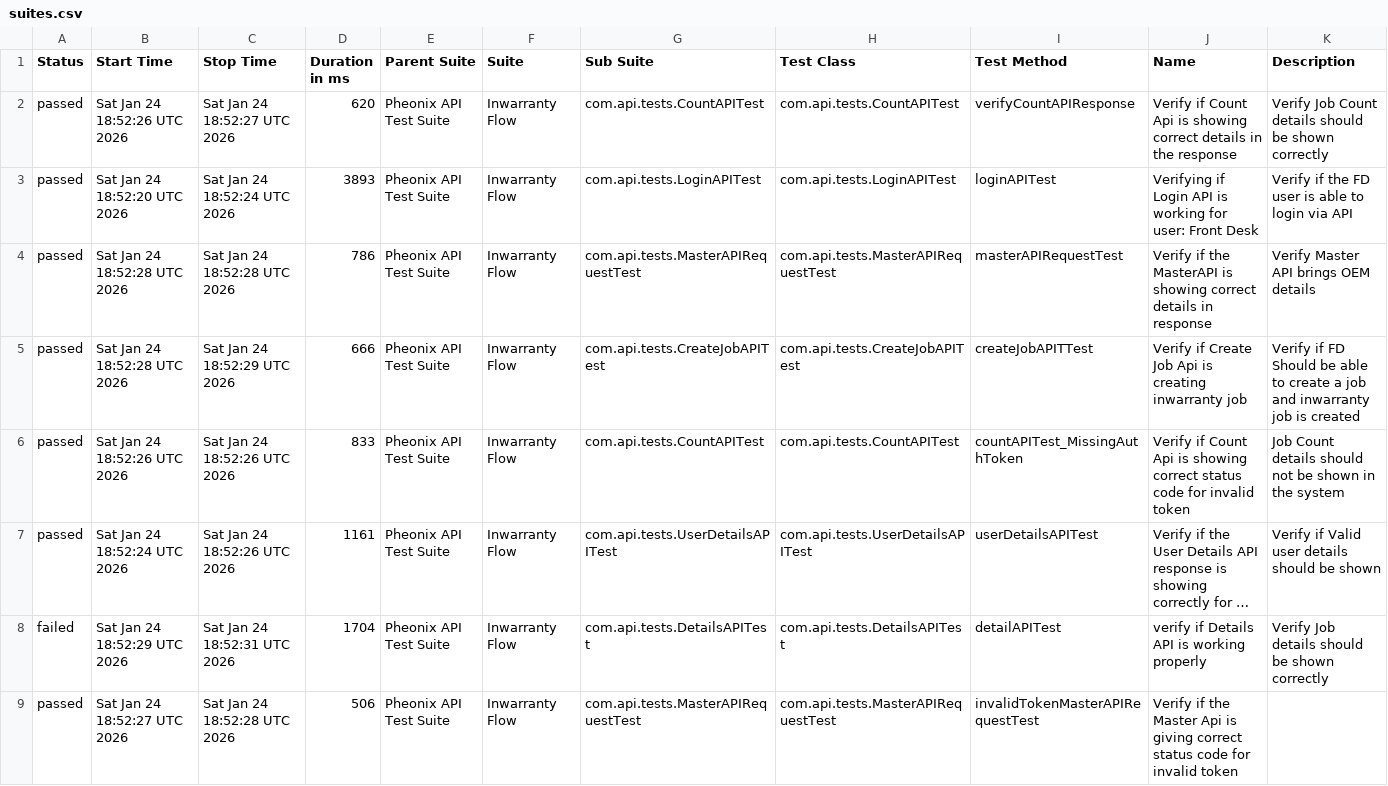
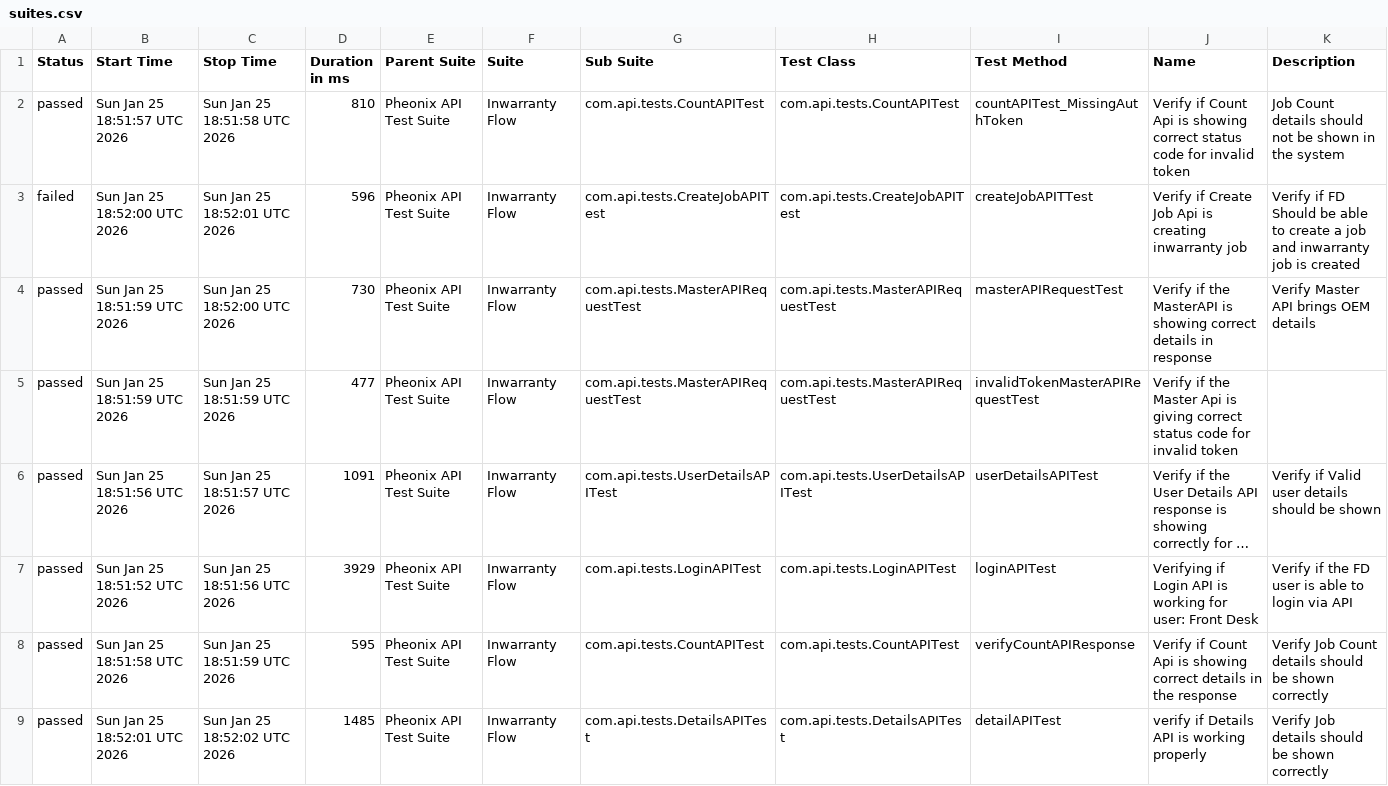
Before and after one commit to AnantKinlekar/PheonixTestAutomationFramework, a CSV file: data/suites.csv, drawn as a sheet; long unchanged cells end in …; removed rows and columns are numbered as before the commit, all else as after; the diff names each change by its address in the sheet, - before the commit and + after, or states it on an @@ line.

```diff
--- a/data/suites.csv
+++ b/data/suites.csv
-B2 (Start Time): Sat Jan 24 18:52:26 UTC 2026
+B2 (Start Time): Sun Jan 25 18:51:57 UTC 2026
-C2 (Stop Time): Sat Jan 24 18:52:27 UTC 2026
+C2 (Stop Time): Sun Jan 25 18:51:58 UTC 2026
-D2 (Duration in ms): 620
+D2 (Duration in ms): 810
-I2 (Test Method): verifyCountAPIResponse
+I2 (Test Method): countAPITest_MissingAuthToken
-J2 (Name): …showing correct details in the response
+J2 (Name): …showing correct status code for invalid token
-K2 (Description): Verify Job Count details should be shown correctly
+K2 (Description): Job Count details should not be shown in the system
-row 3: passed | Sat Jan 24 18:52:20 UTC 2026 | Sat Jan 24 18:52:24 UTC 2026 | 3893 | Pheonix API Test Suite | Inwarranty Flow | com.api.tests.LoginAPITest | com.api.tests.LoginAPITest | loginAPITest | Verifying if Login API is working for user: Front Desk | Verify if the FD user is able to login via API
+row 3: failed | Sun Jan 25 18:52:00 UTC 2026 | Sun Jan 25 18:52:01 UTC 2026 | 596 | Pheonix API Test Suite | Inwarranty Flow | com.api.tests.CreateJobAPITest | com.api.tests.CreateJobAPITest | createJobAPITTest | Verify if Create Job Api is creating inwarranty job | Verify if FD Should be able to create a job and inwarranty job is created
-B4 (Start Time): Sat Jan 24 18:52:28 UTC 2026
+B4 (Start Time): Sun Jan 25 18:51:59 UTC 2026
-C4 (Stop Time): Sat Jan 24 18:52:28 UTC 2026
+C4 (Stop Time): Sun Jan 25 18:52:00 UTC 2026
-D4 (Duration in ms): 786
+D4 (Duration in ms): 730
-row 5: passed | Sat Jan 24 18:52:28 UTC 2026 | Sat Jan 24 18:52:29 UTC 2026 | 666 | Pheonix API Test Suite | Inwarranty Flow | com.api.tests.CreateJobAPITest | com.api.tests.CreateJobAPITest | createJobAPITTest | Verify if Create Job Api is creating inwarranty job | Verify if FD Should be able to create a job and inwarranty job is created
-B5 (Start Time): Sat Jan 24 18:52:26 UTC 2026
+B5 (Start Time): Sun Jan 25 18:51:59 UTC 2026
-C5 (Stop Time): Sat Jan 24 18:52:26 UTC 2026
+C5 (Stop Time): Sun Jan 25 18:51:59 UTC 2026
-D5 (Duration in ms): 833
+D5 (Duration in ms): 477
-G5 (Sub Suite): com.api.tests.CountAPITest
+G5 (Sub Suite): com.api.tests.MasterAPIRequestTest
-H5 (Test Class): com.api.tests.CountAPITest
+H5 (Test Class): com.api.tests.MasterAPIRequestTest
-I5 (Test Method): countAPITest_MissingAuthToken
+I5 (Test Method): invalidTokenMasterAPIRequestTest
-J5 (Name): Verify if Count Api is showing correct status…
+J5 (Name): Verify if the Master Api is giving correct status…
-K5 (Description): Job Count details should not be shown in the system
+K5 (Description): (empty)
-B6 (Start Time): Sat Jan 24 18:52:24 UTC 2026
+B6 (Start Time): Sun Jan 25 18:51:56 UTC 2026
-C6 (Stop Time): Sat Jan 24 18:52:26 UTC 2026
+C6 (Stop Time): Sun Jan 25 18:51:57 UTC 2026
-D6 (Duration in ms): 1161
+D6 (Duration in ms): 1091
+row 7: passed | Sun Jan 25 18:51:52 UTC 2026 | Sun Jan 25 18:51:56 UTC 2026 | 3929 | Pheonix API Test Suite | Inwarranty Flow | com.api.tests.LoginAPITest | com.api.tests.LoginAPITest | loginAPITest | Verifying if Login API is working for user: Front Desk | Verify if the FD user is able to login via API
+row 8: passed | Sun Jan 25 18:51:58 UTC 2026 | Sun Jan 25 18:51:59 UTC 2026 | 595 | Pheonix API Test Suite | Inwarranty Flow | com.api.tests.CountAPITest | com.api.tests.CountAPITest | verifyCountAPIResponse | Verify if Count Api is showing correct details in the response | Verify Job Count details should be shown correctly
-A9 (Status): failed
+A9 (Status): passed
-B9 (Start Time): Sat Jan 24 18:52:29 UTC 2026
+B9 (Start Time): Sun Jan 25 18:52:01 UTC 2026
-C9 (Stop Time): Sat Jan 24 18:52:31 UTC 2026
+C9 (Stop Time): Sun Jan 25 18:52:02 UTC 2026
-D9 (Duration in ms): 1704
+D9 (Duration in ms): 1485
-row 9: passed | Sat Jan 24 18:52:27 UTC 2026 | Sat Jan 24 18:52:28 UTC 2026 | 506 | Pheonix API Test Suite | Inwarranty Flow | com.api.tests.MasterAPIRequestTest | com.api.tests.MasterAPIRequestTest | invalidTokenMasterAPIRequestTest | Verify if the Master Api is giving correct status code for invalid token
```
Also changed, not shown: data/behaviors.csv, 53 other files.
